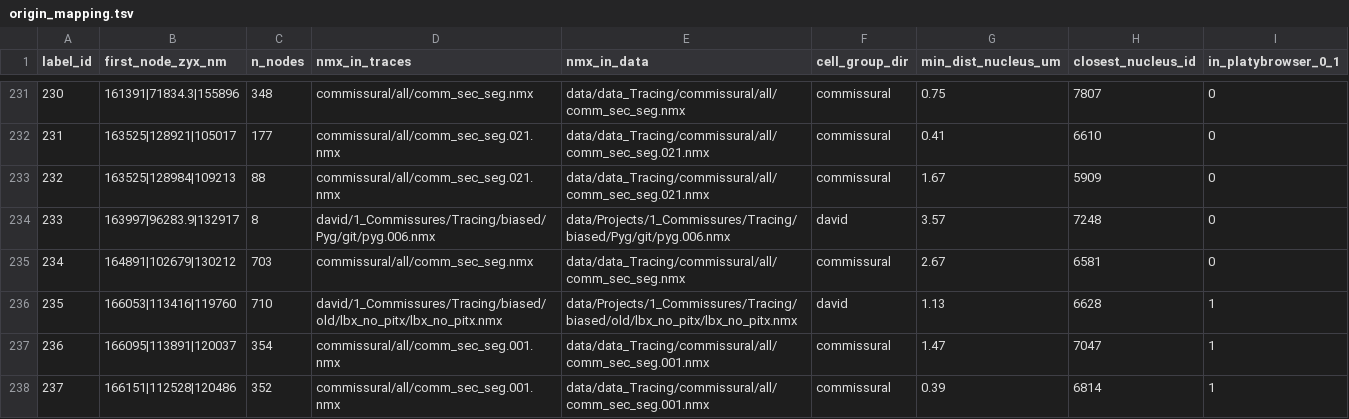
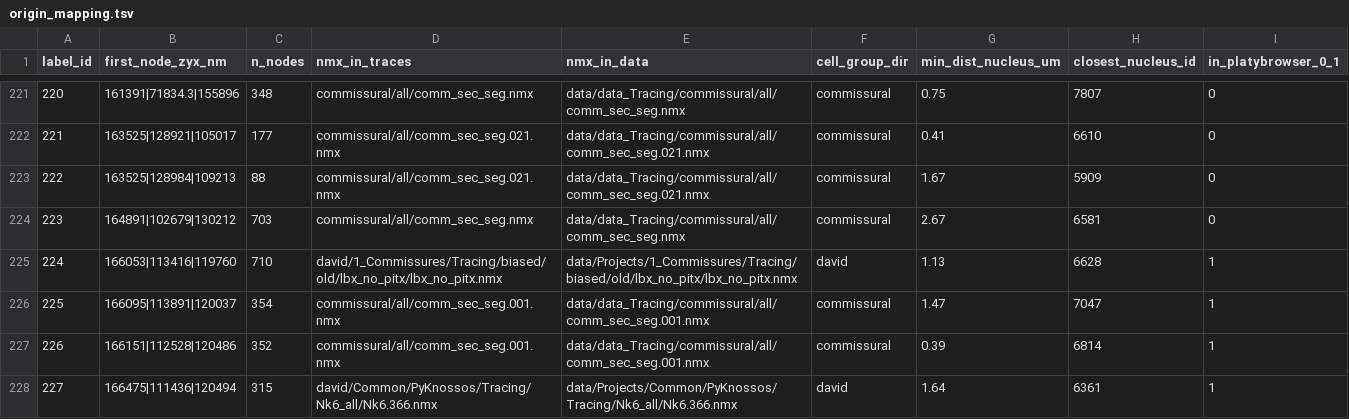
Before and after one commit to cyrilcros/platybrowser-project-2025, a TSV file: data/platybrowser_6dpf/tables/david_all_traces/origin_mapping.tsv, drawn as a sheet; only a part is shown, gaps mark what is left out; the shorter side is filled out with more unchanged rows; the diff covers the shown part only; the diff names each change by its address in the sheet, - before the commit and + after, or states it on an @@ line.

Commit message:
Regenerate david_all_traces: drop 14 degenerate traces (n_points<=10), 284 cells relabelled 1-284

```diff
--- a/data/platybrowser_6dpf/tables/david_all_traces/origin_mapping.tsv
+++ b/data/platybrowser_6dpf/tables/david_all_traces/origin_mapping.tsv
@@ column A (label_id) renumbered between rows 10 and 285 @@
-row 234: 233 | 163997|96283.9|132917 | 8 | david/1_Commissures/Tracing/biased/Pyg/git/pyg.006.nmx | data/Projects/1_Commissures/Tracing/biased/Pyg/git/pyg.006.nmx | david | 3.57 | 7248 | 0
```
Also changed, not shown: 13 removed rows elsewhere in this file, data/platybrowser_6dpf/tables/david_all_traces/default.tsv.
